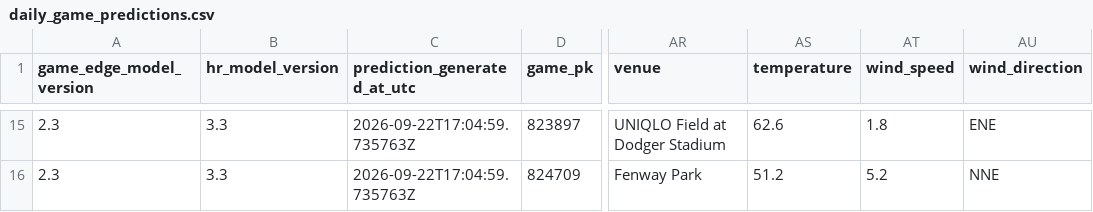
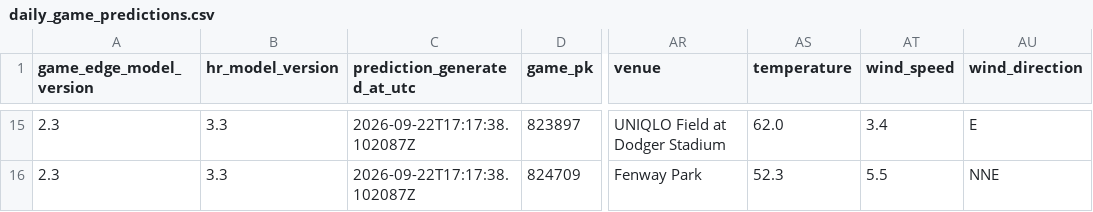
Before and after one commit to SSpeterson2b/launchpoint-hr, a CSV file: data/daily_game_predictions.csv, drawn as a sheet; only a part is shown, gaps mark what is left out; the diff covers the shown part only; the diff names each change by its address in the sheet, - before the commit and + after, or states it on an @@ line.

Commit message:
Update public MLB Game Edge predictions

```diff
--- a/data/daily_game_predictions.csv
+++ b/data/daily_game_predictions.csv
-C15:C16 (prediction_generated_at_utc): 2026-09-22T17:04:59.735763Z
+C15:C16 (prediction_generated_at_utc): 2026-09-22T17:17:38.102087Z
-AS15 (temperature): 62.6
+AS15 (temperature): 62.0
-AT15 (wind_speed): 1.8
+AT15 (wind_speed): 3.4
-AU15 (wind_direction): ENE
+AU15 (wind_direction): E
-AS16 (temperature): 51.2
+AS16 (temperature): 52.3
-AT16 (wind_speed): 5.2
+AT16 (wind_speed): 5.5
```
Also changed, not shown: 74 edited cells elsewhere in this file.
